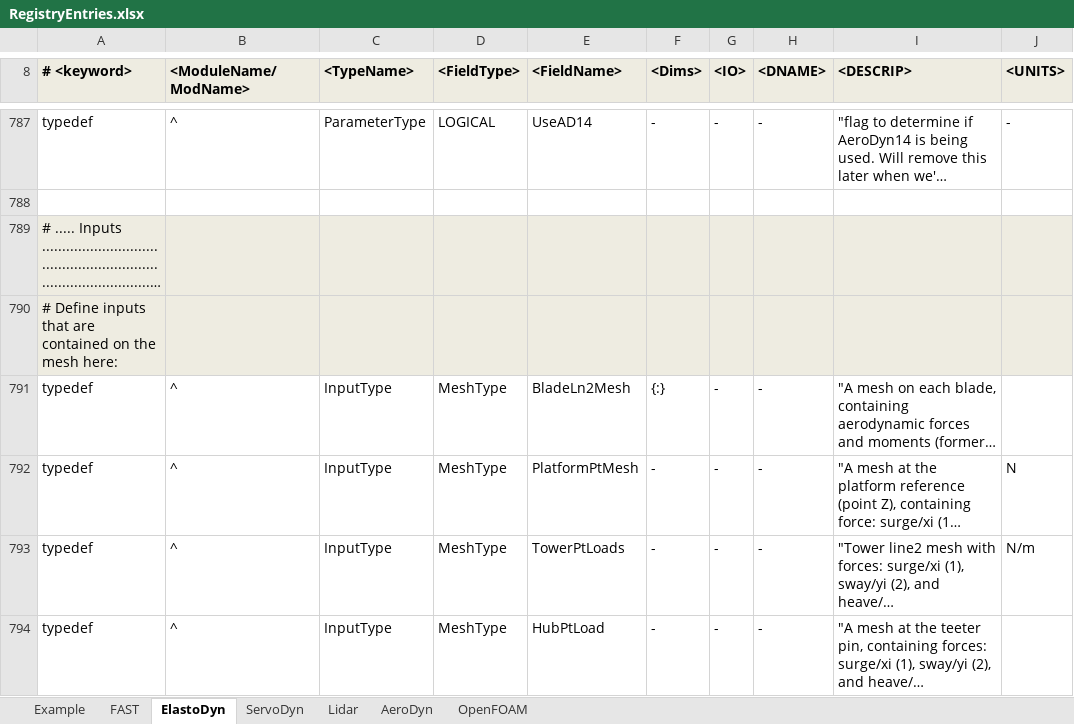
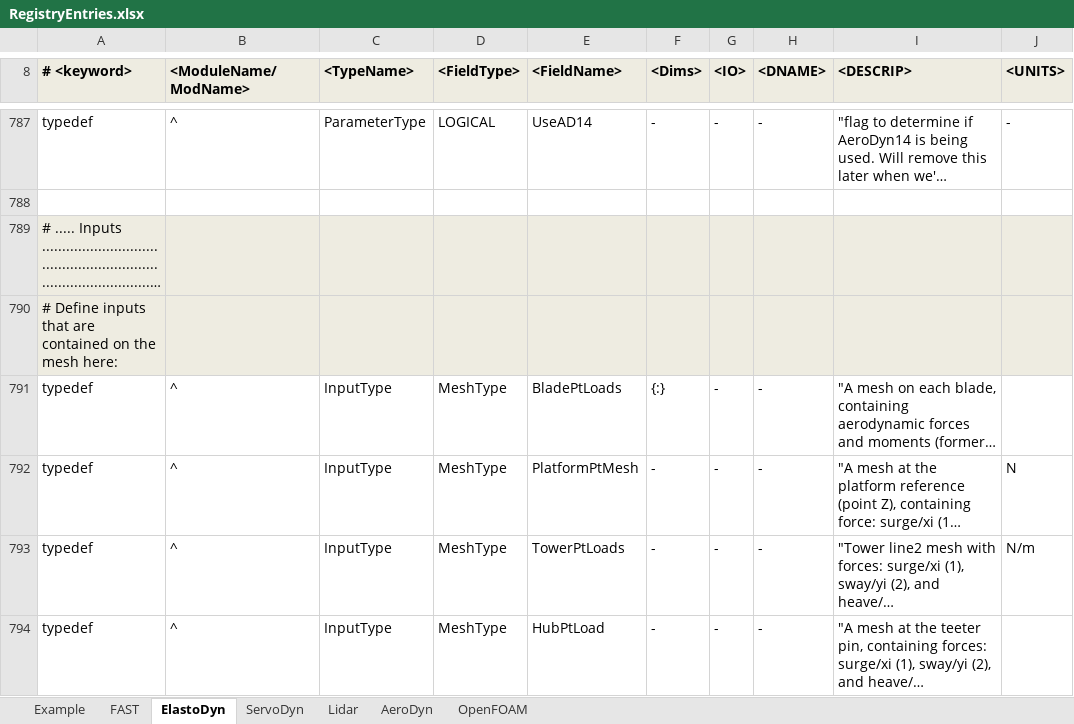
Before and after one commit to OpenFAST/openfast, an Excel workbook: modules-local/fast-library/src/RegistryEntries.xlsx, sheet ElastoDyn, drawn as a sheet; only a part is shown, gaps mark what is left out; long unchanged cells end in …; values as stored, in another font and other column widths than the file's, no borders; conditional formats not drawn; the diff names each change by its address in the sheet, - before the commit and + after, or states it on an @@ line.

Commit message:
updated ElastoDyn blade input meshes to receive point loads instead of distributed because previous mesh ignored any values input on the blade tip and blade root
git-svn-id: https://windsvn2.nrel.gov/FAST/branches/BJonkman@1172 10acb478-4768-415a-8850-bacdb5912d4d

Former-commit-id: f3a7f06778f75cec86e84ea2550231f4875b4767

```diff
--- a/modules-local/fast-library/src/RegistryEntries.xlsx (sheet ElastoDyn)
+++ b/modules-local/fast-library/src/RegistryEntries.xlsx (sheet ElastoDyn)
-E791 (<FieldName>): BladeLn2Mesh
+E791 (<FieldName>): BladePtLoads
```
Also changed, not shown: sheet FAST, 2 other files.
